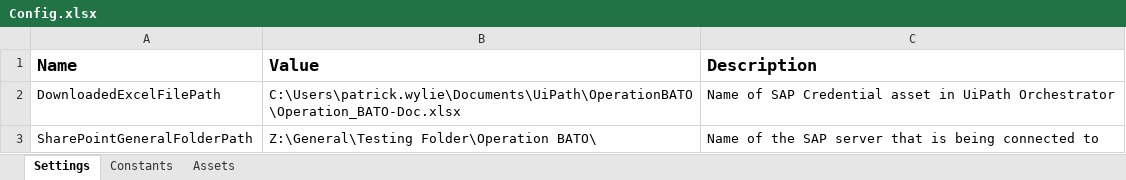
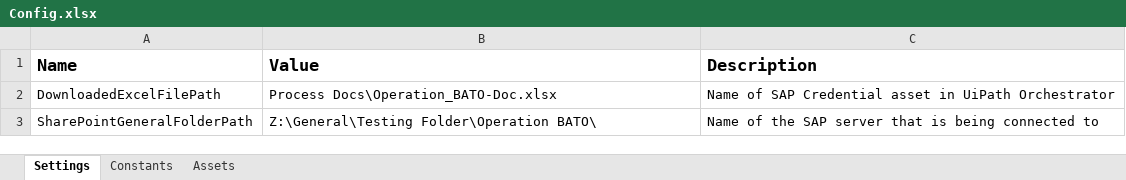
Before and after one commit to RPA-AFS/Operation-BATO, an Excel workbook: Data/Config.xlsx, sheet Settings, drawn as a sheet; values as stored, in another font and other column widths than the file's, no borders; the diff names each change by its address in the sheet, - before the commit and + after, or states it on an @@ line.

```diff
--- a/Data/Config.xlsx (sheet Settings)
+++ b/Data/Config.xlsx (sheet Settings)
-B2 (Value): C:\Users\patrick.wylie\Documents\UiPath\OperationBATO\Operation_BATO-Doc.xlsx
+B2 (Value): Process Docs\Operation_BATO-Doc.xlsx
```
Also changed, not shown: Operation_BATO-Doc.xlsx, 20 other files.
